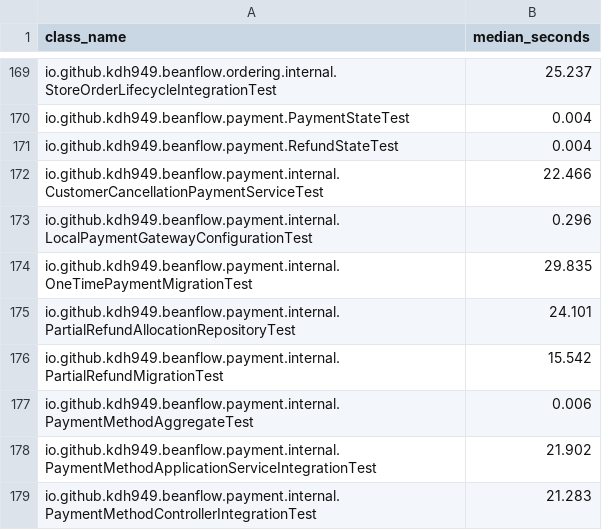
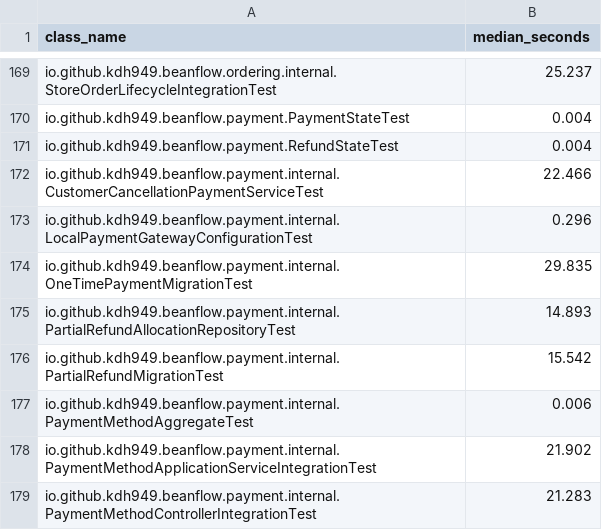
Before and after one commit to kdh949/BeanFlow, a TSV file: scripts/ci/test-class-weights.tsv, drawn as a sheet; only a part is shown, gaps mark what is left out.

```diff
--- a/scripts/ci/test-class-weights.tsv
+++ b/scripts/ci/test-class-weights.tsv
@@ -174,3 +174,3 @@ io.github.kdh949.beanflow.payment.internal.LocalPaymentGatewayConfigurationTest
 io.github.kdh949.beanflow.payment.internal.OneTimePaymentMigrationTest	29.835
-io.github.kdh949.beanflow.payment.internal.PartialRefundAllocationRepositoryTest	24.101
+io.github.kdh949.beanflow.payment.internal.PartialRefundAllocationRepositoryTest	14.893
 io.github.kdh949.beanflow.payment.internal.PartialRefundMigrationTest	15.542
```
Also changed, not shown: 2 other files.
